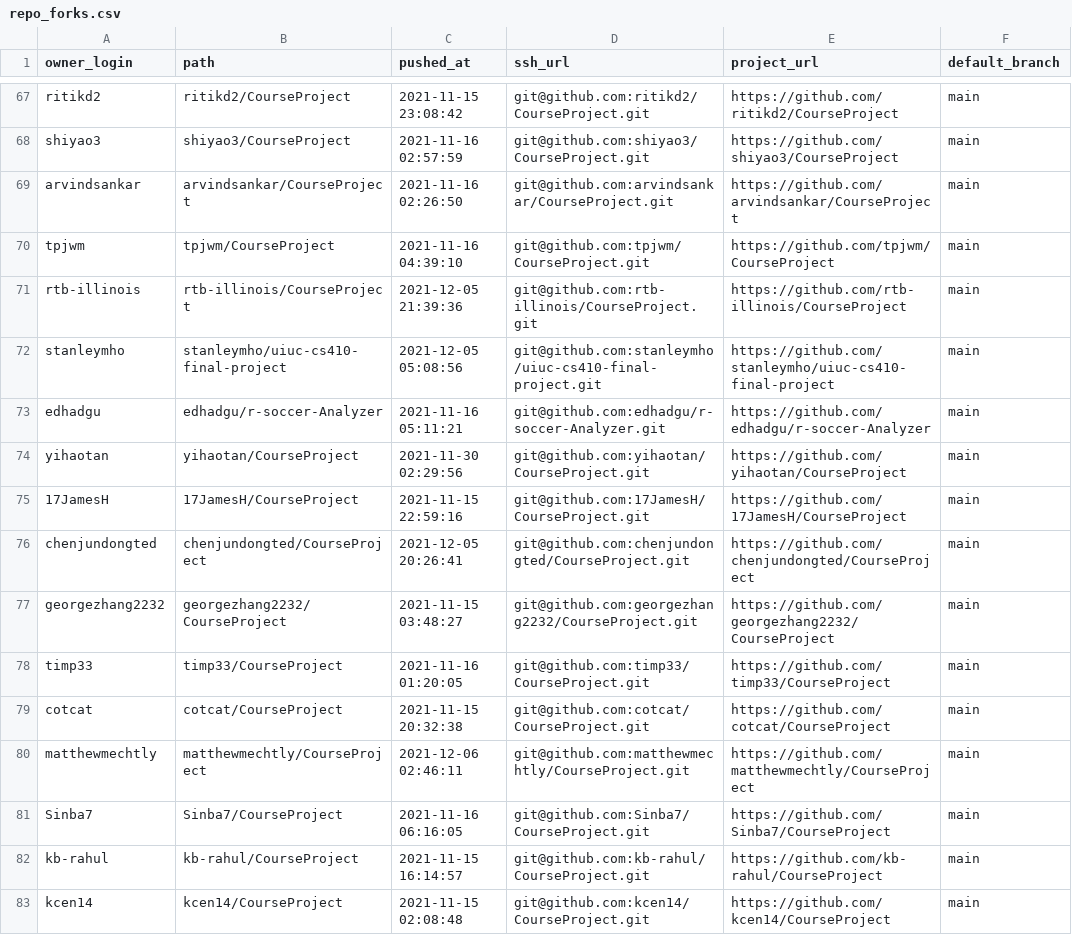
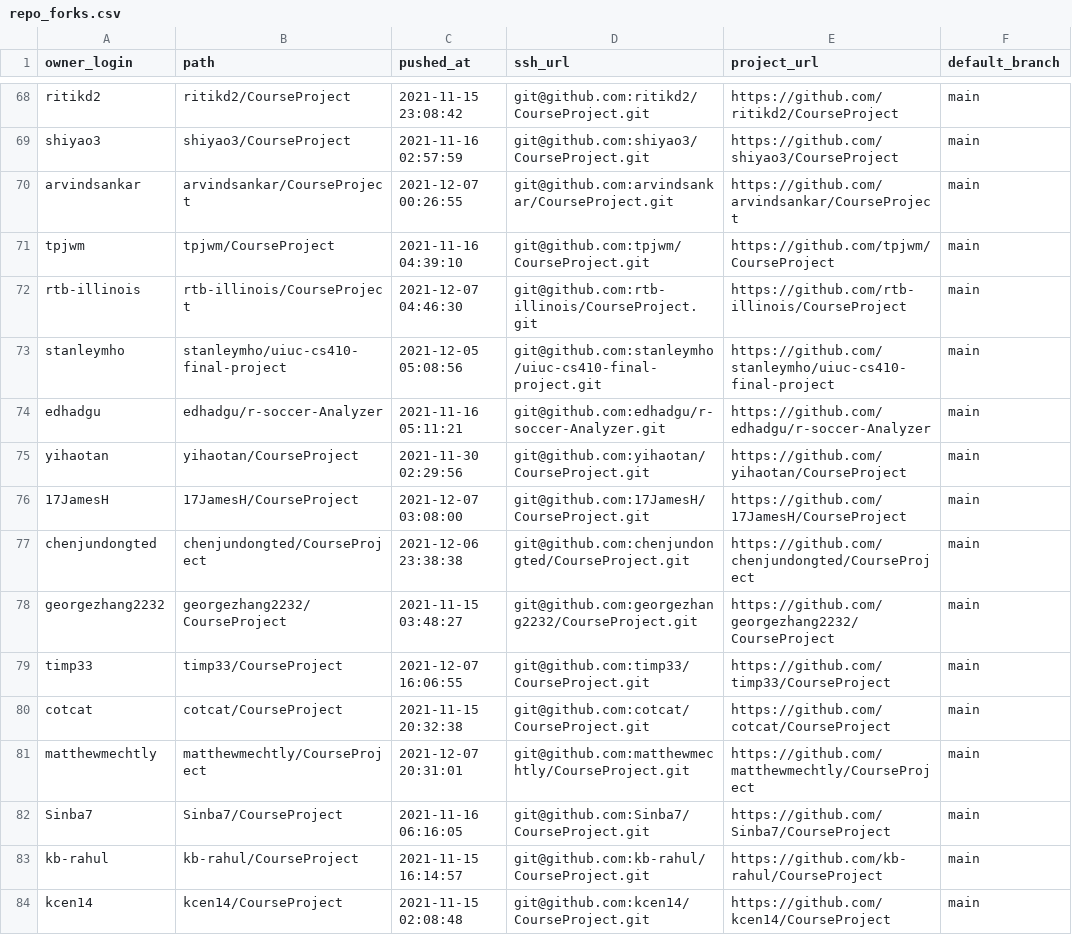
Before and after one commit to kreonjr/CourseProject, a CSV file: python/collect_data/repo_forks.csv, drawn as a sheet; only a part is shown, gaps mark what is left out; the diff covers the shown part only.

```diff
--- a/python/collect_data/repo_forks.csv
+++ b/python/collect_data/repo_forks.csv
@@ -68,5 +69,5 @@ ritikd2,ritikd2/CourseProject,2021-11-15 23:08:42,git@github.com:ritikd2/CourseP
 shiyao3,shiyao3/CourseProject,2021-11-16 02:57:59,git@github.com:shiyao3/CourseProject.git,https://github.com/shiyao3/CourseProject,main
-arvindsankar,arvindsankar/CourseProject,2021-11-16 02:26:50,git@github.com:arvindsankar/CourseProject.git,https://github.com/arvindsankar/CourseProject,main
+arvindsankar,arvindsankar/CourseProject,2021-12-07 00:26:55,git@github.com:arvindsankar/CourseProject.git,https://github.com/arvindsankar/CourseProject,main
 tpjwm,tpjwm/CourseProject,2021-11-16 04:39:10,git@github.com:tpjwm/CourseProject.git,https://github.com/tpjwm/CourseProject,main
-rtb-illinois,rtb-illinois/CourseProject,2021-12-05 21:39:36,git@github.com:rtb-illinois/CourseProject.git,https://github.com/rtb-illinois/CourseProject,main
+rtb-illinois,rtb-illinois/CourseProject,2021-12-07 04:46:30,git@github.com:rtb-illinois/CourseProject.git,https://github.com/rtb-illinois/CourseProject,main
 stanleymho,stanleymho/uiuc-cs410-final-project,2021-12-05 05:08:56,git@github.com:stanleymho/uiuc-cs410-final-project.git,https://github.com/stanleymho/uiuc-cs410-final-project,main
@@ -74,8 +75,8 @@ edhadgu,edhadgu/r-soccer-Analyzer,2021-11-16 05:11:21,git@github.com:edhadgu/r-s
 yihaotan,yihaotan/CourseProject,2021-11-30 02:29:56,git@github.com:yihaotan/CourseProject.git,https://github.com/yihaotan/CourseProject,main
-17JamesH,17JamesH/CourseProject,2021-11-15 22:59:16,git@github.com:17JamesH/CourseProject.git,https://github.com/17JamesH/CourseProject,main
-chenjundongted,chenjundongted/CourseProject,2021-12-05 20:26:41,git@github.com:chenjundongted/CourseProject.git,https://github.com/chenjundongted/CourseProject,main
+17JamesH,17JamesH/CourseProject,2021-12-07 03:08:00,git@github.com:17JamesH/CourseProject.git,https://github.com/17JamesH/CourseProject,main
+chenjundongted,chenjundongted/CourseProject,2021-12-06 23:38:38,git@github.com:chenjundongted/CourseProject.git,https://github.com/chenjundongted/CourseProject,main
 georgezhang2232,georgezhang2232/CourseProject,2021-11-15 03:48:27,git@github.com:georgezhang2232/CourseProject.git,https://github.com/georgezhang2232/CourseProject,main
-timp33,timp33/CourseProject,2021-11-16 01:20:05,git@github.com:timp33/CourseProject.git,https://github.com/timp33/CourseProject,main
+timp33,timp33/CourseProject,2021-12-07 16:06:55,git@github.com:timp33/CourseProject.git,https://github.com/timp33/CourseProject,main
 cotcat,cotcat/CourseProject,2021-11-15 20:32:38,git@github.com:cotcat/CourseProject.git,https://github.com/cotcat/CourseProject,main
-matthewmechtly,matthewmechtly/CourseProject,2021-12-06 02:46:11,git@github.com:matthewmechtly/CourseProject.git,https://github.com/matthewmechtly/CourseProject,main
+matthewmechtly,matthewmechtly/CourseProject,2021-12-07 20:31:01,git@github.com:matthewmechtly/CourseProject.git,https://github.com/matthewmechtly/CourseProject,main
 Sinba7,Sinba7/CourseProject,2021-11-16 06:16:05,git@github.com:Sinba7/CourseProject.git,https://github.com/Sinba7/CourseProject,main
```
Also changed, not shown: 1 added row and 79 edited cells elsewhere in this file, 4 other files.
